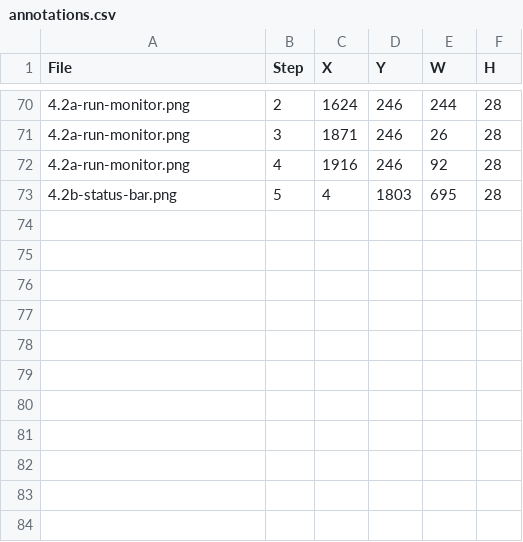
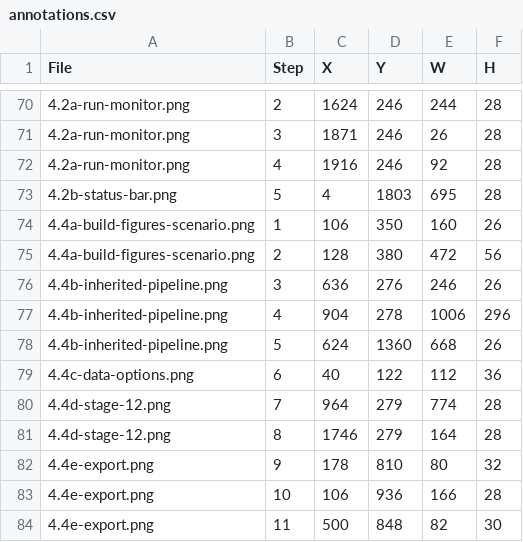
Before and after one commit to bsleeter/lucasCore, a CSV file: docs/guide/annotations.csv, drawn as a sheet; only a part is shown, gaps mark what is left out; the diff names each change by its address in the sheet, - before the commit and + after, or states it on an @@ line.

```diff
--- a/docs/guide/annotations.csv
+++ b/docs/guide/annotations.csv
+row 74: 4.4a-build-figures-scenario.png | 1 | 106 | 350 | 160 | 26
+row 75: 4.4a-build-figures-scenario.png | 2 | 128 | 380 | 472 | 56
+row 76: 4.4b-inherited-pipeline.png | 3 | 636 | 276 | 246 | 26
+row 77: 4.4b-inherited-pipeline.png | 4 | 904 | 278 | 1006 | 296
+row 78: 4.4b-inherited-pipeline.png | 5 | 624 | 1360 | 668 | 26
+row 79: 4.4c-data-options.png | 6 | 40 | 122 | 112 | 36
+row 80: 4.4d-stage-12.png | 7 | 964 | 279 | 774 | 28
+row 81: 4.4d-stage-12.png | 8 | 1746 | 279 | 164 | 28
+row 82: 4.4e-export.png | 9 | 178 | 810 | 80 | 32
+row 83: 4.4e-export.png | 10 | 106 | 936 | 166 | 28
+row 84: 4.4e-export.png | 11 | 500 | 848 | 82 | 30
```
Also changed, not shown: docs/guide/crops.csv.
